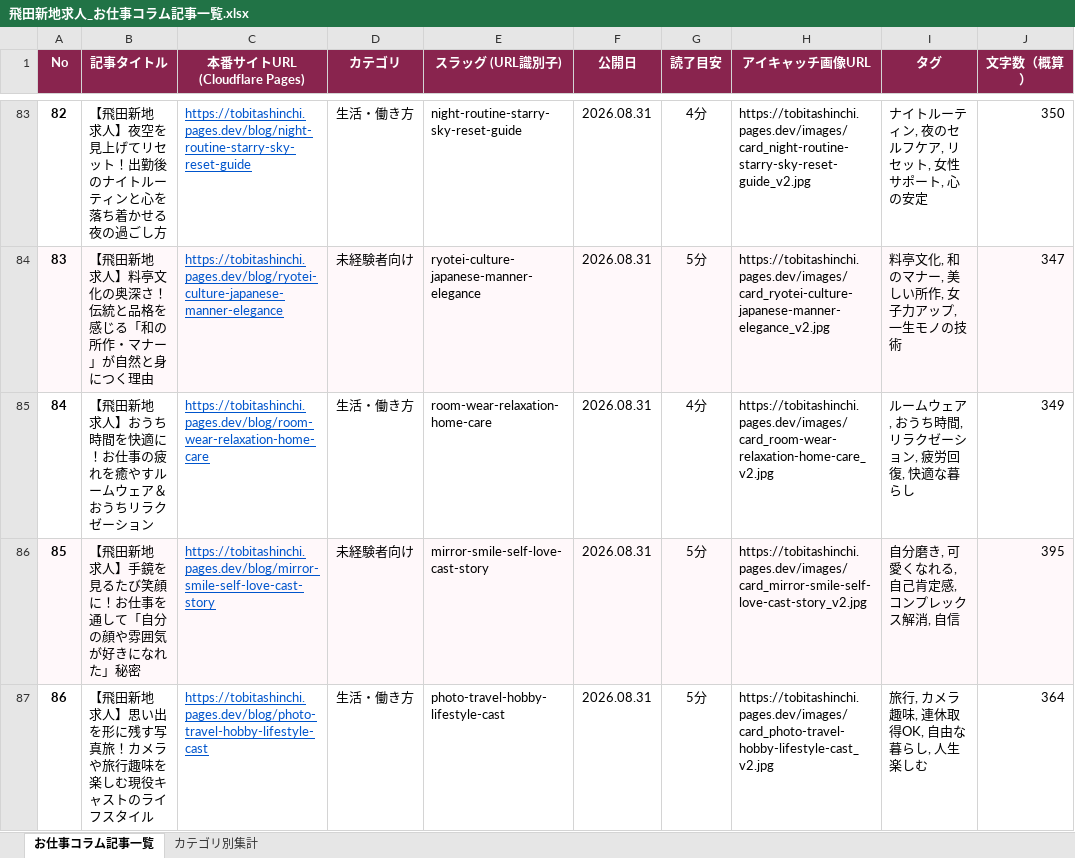
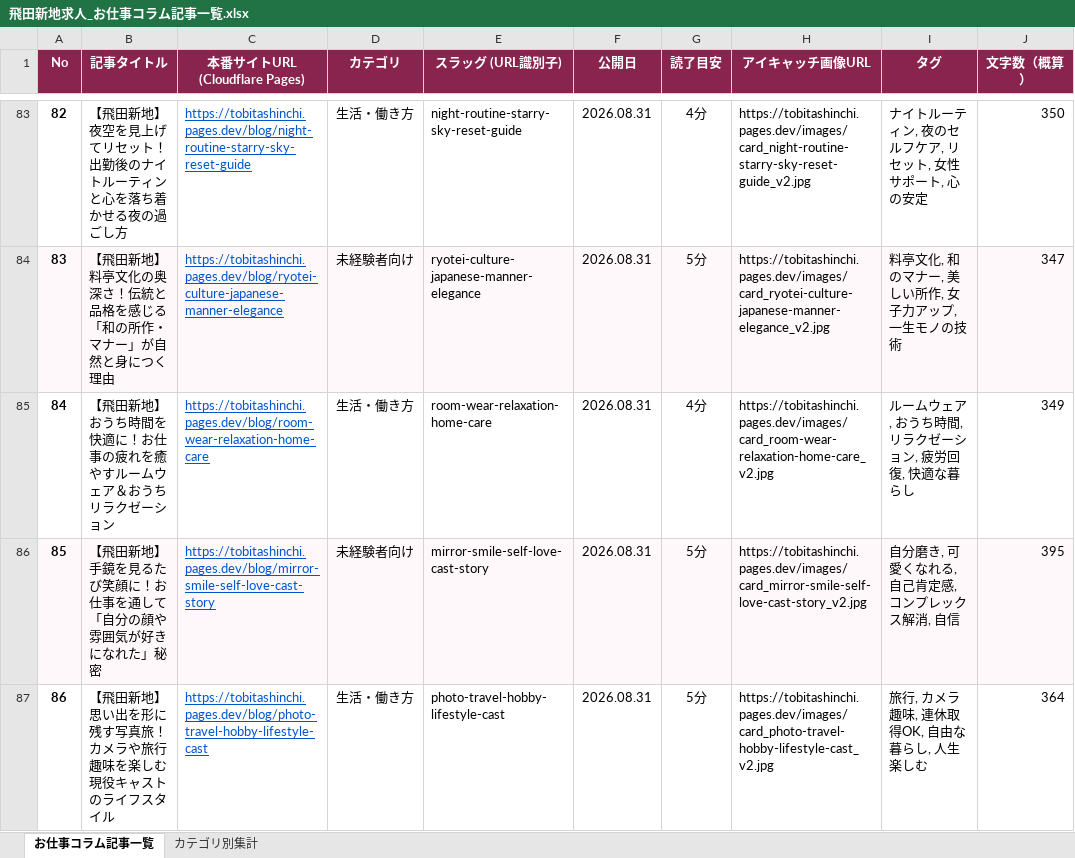
Before and after one commit to shinky0924-wq/tobitashinchi, an Excel workbook: public/飛田新地求人_お仕事コラム記事一覧.xlsx, sheet お仕事コラム記事一覧, drawn as a sheet; only a part is shown, gaps mark what is left out; values as stored, in another font and other column widths than the file's, no borders; the diff covers the shown part only; the diff names each change by its address in the sheet, - before the commit and + after, or states it on an @@ line.

```diff
--- a/public/飛田新地求人_お仕事コラム記事一覧.xlsx (sheet お仕事コラム記事一覧)
+++ b/public/飛田新地求人_お仕事コラム記事一覧.xlsx (sheet お仕事コラム記事一覧)
-B83 (記事タイトル): …飛田新地 求人】夜空を…
+B83 (記事タイトル): …飛田新地】夜空を…
-B84 (記事タイトル): …飛田新地 求人】料亭文…
+B84 (記事タイトル): …飛田新地】料亭文…
-B85 (記事タイトル): …飛田新地 求人】おうち…
+B85 (記事タイトル): …飛田新地】おうち…
-B86 (記事タイトル): 【飛田新地 求人】手鏡を見るたび笑顔に！お仕事を通して「自分の顔や雰囲気が好きになれた」秘密
+B86 (記事タイトル): 【飛田新地】手鏡を見るたび笑顔に！お仕事を通して「自分の顔や雰囲気が好きになれた」秘密
-B87 (記事タイトル): …飛田新地 求人】思い出…
+B87 (記事タイトル): …飛田新地】思い出…
```
Also changed, not shown: 95 edited cells elsewhere in this sheet, public/tobitashinchi_articles.xlsx, 5 other files.
